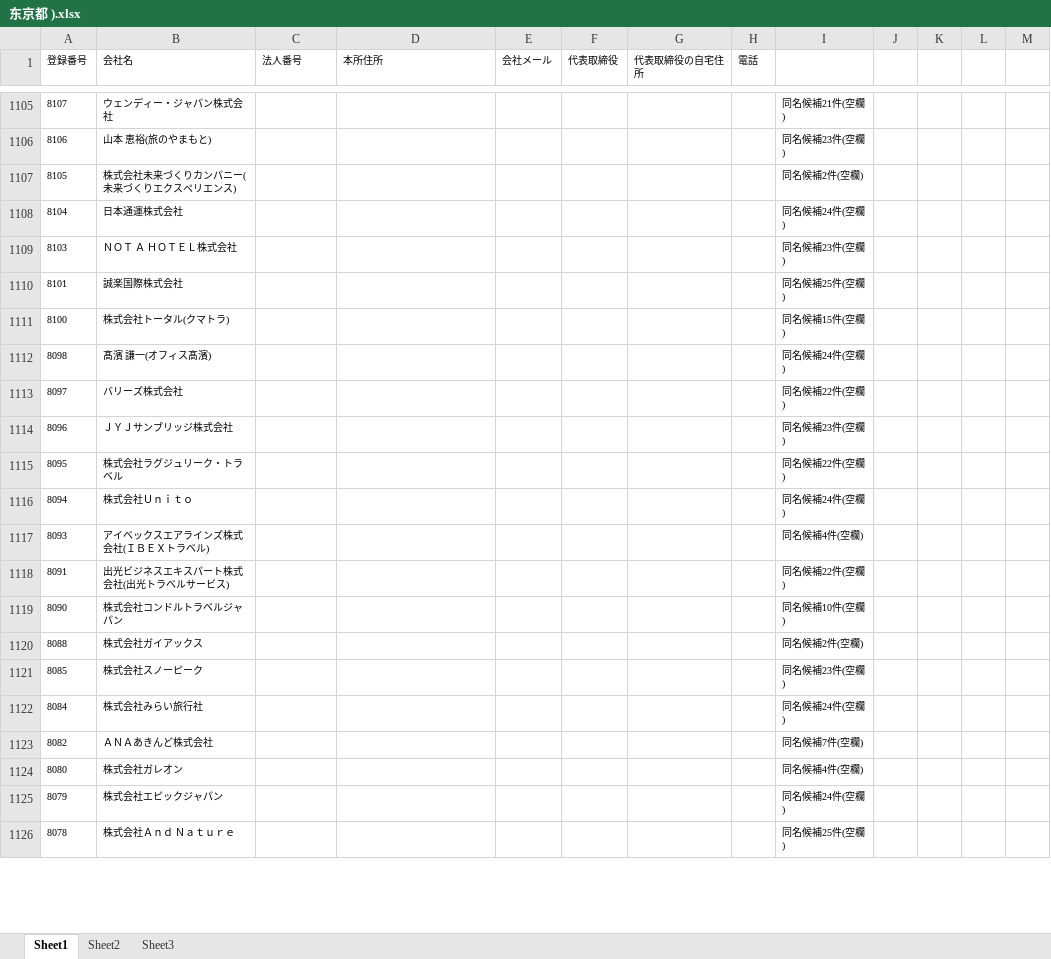
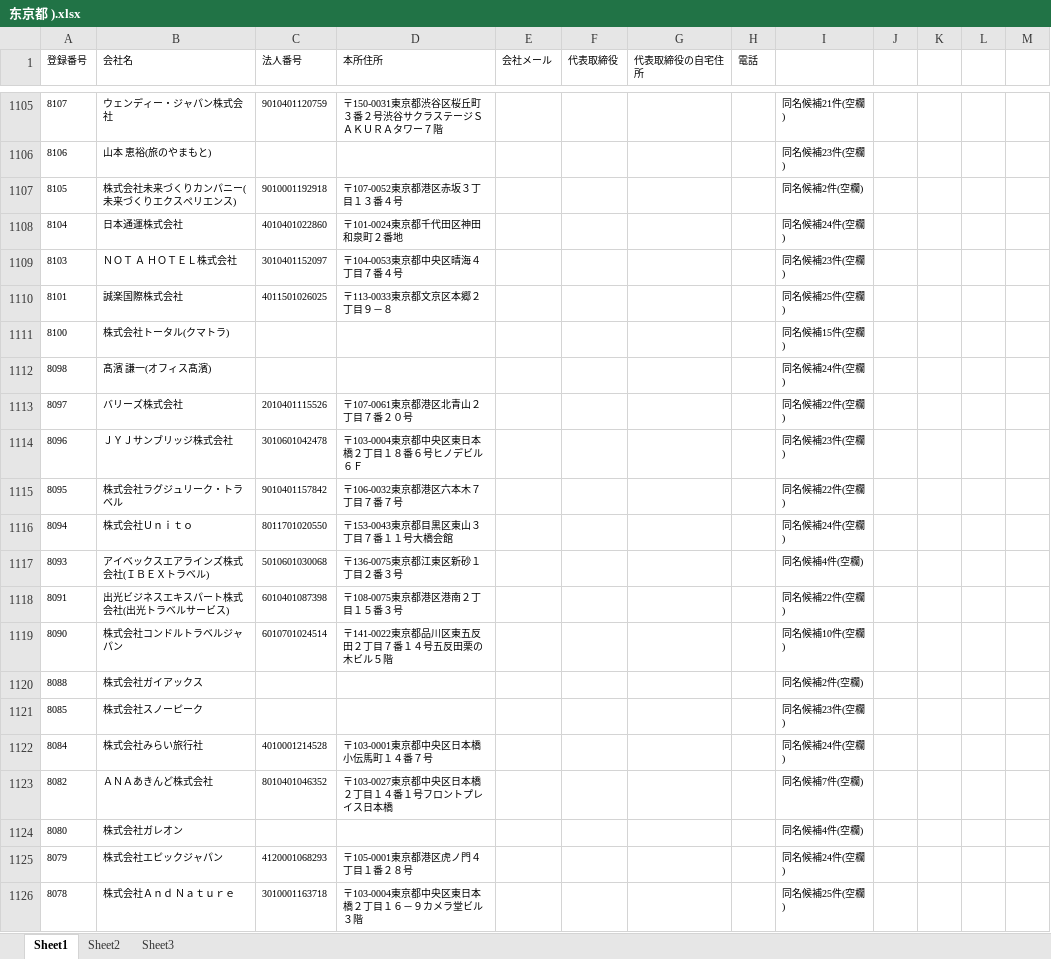
Before and after one commit to Chosn1r/Sursor1, an Excel workbook: data/东京都 ).xlsx, sheet Sheet1, drawn as a sheet; only a part is shown, gaps mark what is left out; values as stored, in another font and other column widths than the file's, no borders; the diff covers the shown part only; the diff names each change by its address in the sheet, - before the commit and + after, or states it on an @@ line.

```diff
--- a/data/东京都 ).xlsx (sheet Sheet1)
+++ b/data/东京都 ).xlsx (sheet Sheet1)
-C1105 (法人番号): (empty)
+C1105 (法人番号): 9010401120759
-D1105 (本所住所): (empty)
+D1105 (本所住所): 〒150-0031東京都渋谷区桜丘町３番２号渋谷サクラステージＳＡＫＵＲＡタワー７階
-C1107 (法人番号): (empty)
+C1107 (法人番号): 9010001192918
-D1107 (本所住所): (empty)
+D1107 (本所住所): 〒107-0052東京都港区赤坂３丁目１３番４号
-C1108 (法人番号): (empty)
+C1108 (法人番号): 4010401022860
-D1108 (本所住所): (empty)
+D1108 (本所住所): 〒101-0024東京都千代田区神田和泉町２番地
-C1109 (法人番号): (empty)
+C1109 (法人番号): 3010401152097
-D1109 (本所住所): (empty)
+D1109 (本所住所): 〒104-0053東京都中央区晴海４丁目７番４号
-C1110 (法人番号): (empty)
+C1110 (法人番号): 4011501026025
-D1110 (本所住所): (empty)
+D1110 (本所住所): 〒113-0033東京都文京区本郷２丁目９－８
-C1113 (法人番号): (empty)
+C1113 (法人番号): 2010401115526
-D1113 (本所住所): (empty)
+D1113 (本所住所): 〒107-0061東京都港区北青山２丁目７番２０号
-C1114 (法人番号): (empty)
+C1114 (法人番号): 3010601042478
-D1114 (本所住所): (empty)
+D1114 (本所住所): 〒103-0004東京都中央区東日本橋２丁目１８番６号ヒノデビル６Ｆ
-C1115 (法人番号): (empty)
+C1115 (法人番号): 9010401157842
-D1115 (本所住所): (empty)
+D1115 (本所住所): 〒106-0032東京都港区六本木７丁目７番７号
-C1116 (法人番号): (empty)
+C1116 (法人番号): 8011701020550
-D1116 (本所住所): (empty)
+D1116 (本所住所): 〒153-0043東京都目黒区東山３丁目７番１１号大橋会館
-C1117 (法人番号): (empty)
+C1117 (法人番号): 5010601030068
-D1117 (本所住所): (empty)
+D1117 (本所住所): 〒136-0075東京都江東区新砂１丁目２番３号
-C1118 (法人番号): (empty)
+C1118 (法人番号): 6010401087398
-D1118 (本所住所): (empty)
+D1118 (本所住所): 〒108-0075東京都港区港南２丁目１５番３号
-C1119 (法人番号): (empty)
+C1119 (法人番号): 6010701024514
-D1119 (本所住所): (empty)
+D1119 (本所住所): 〒141-0022東京都品川区東五反田２丁目７番１４号五反田栗の木ビル５階
-C1122 (法人番号): (empty)
+C1122 (法人番号): 4010001214528
-D1122 (本所住所): (empty)
+D1122 (本所住所): 〒103-0001東京都中央区日本橋小伝馬町１４番７号
-C1123 (法人番号): (empty)
+C1123 (法人番号): 8010401046352
-D1123 (本所住所): (empty)
+D1123 (本所住所): 〒103-0027東京都中央区日本橋２丁目１４番１号フロントプレイス日本橋
-C1125 (法人番号): (empty)
+C1125 (法人番号): 4120001068293
-D1125 (本所住所): (empty)
+D1125 (本所住所): 〒105-0001東京都港区虎ノ門４丁目１番２８号
-C1126 (法人番号): (empty)
+C1126 (法人番号): 3010001163718
-D1126 (本所住所): (empty)
+D1126 (本所住所): 〒103-0004東京都中央区東日本橋２丁目１６－９カメラ堂ビル３階
```
Also changed, not shown: 734 edited cells elsewhere in this sheet.
